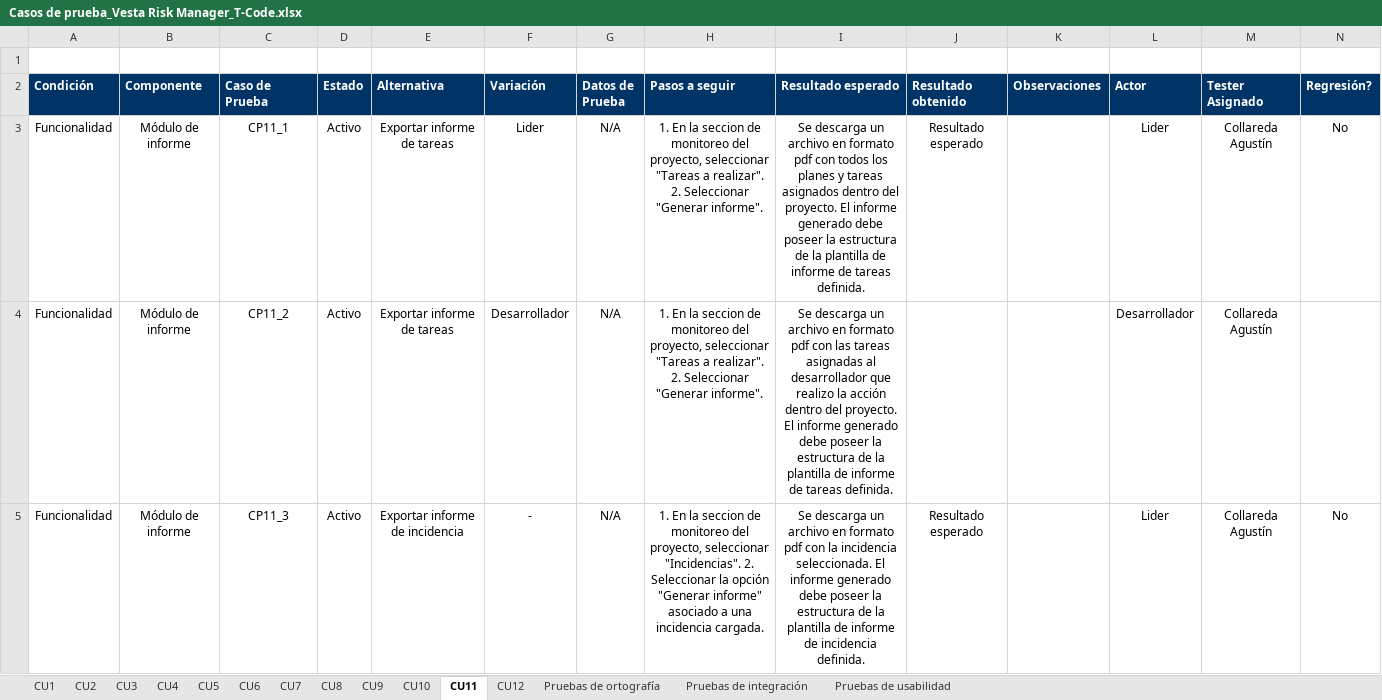
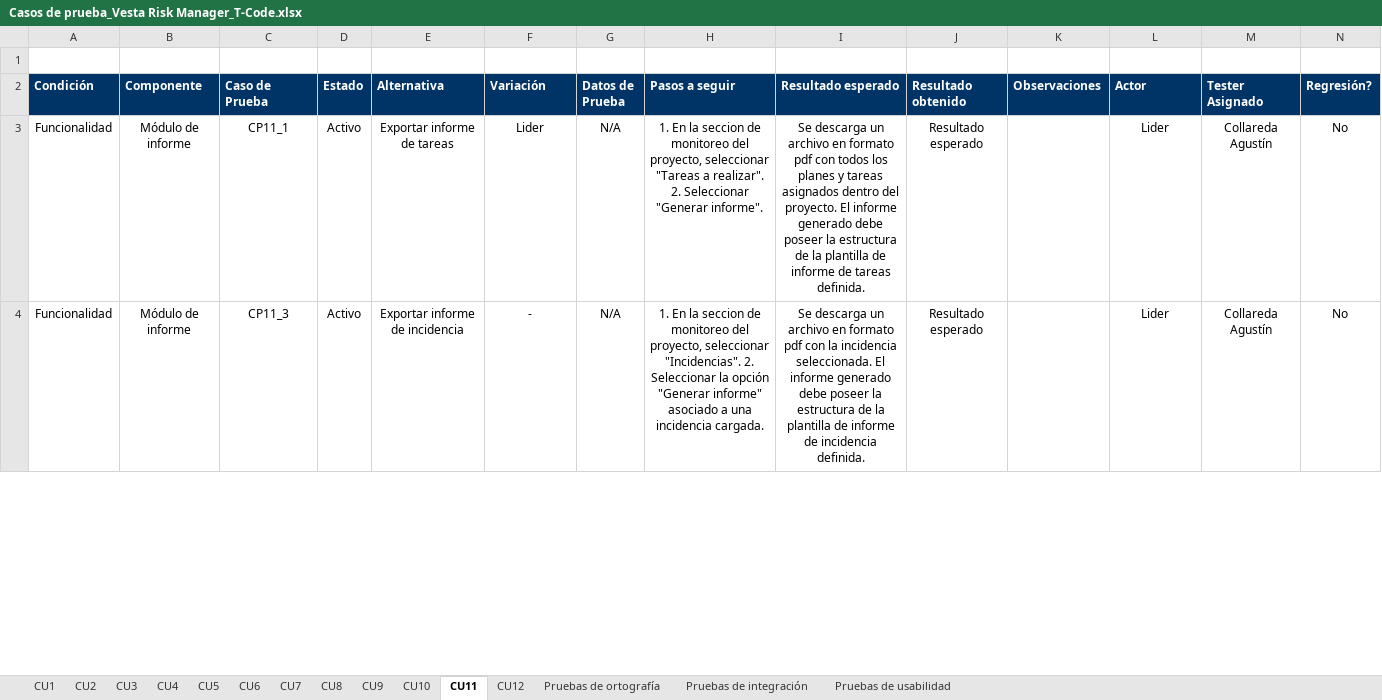
Before and after one commit to fxex/Vesta_Risk_Manager, an Excel workbook: 2. Etapa de elaboración/Iteración 2/Plan de pruebas/Casos de prueba_Vesta Risk Manager_T-Code.xlsx, sheet CU11, drawn as a sheet; only a part is shown; values as stored, in another font and other column widths than the file's, no borders; rows hold the shown columns only; the diff covers the shown part only; the diff names each change by its address in the sheet, - before the commit and + after, or states it on an @@ line.

Commit message:
Docs: Realizar pruebas de regresion de varios defectos corregidos

```diff
--- a/2. Etapa de elaboración/Iteración 2/Plan de pruebas/Casos de prueba_Vesta Risk Manager_T-Code.xlsx (sheet CU11)
+++ b/2. Etapa de elaboración/Iteración 2/Plan de pruebas/Casos de prueba_Vesta Risk Manager_T-Code.xlsx (sheet CU11)
-row 4: Funcionalidad | Módulo de informe | CP11_2 | Activo | Exportar informe de tareas | Desarrollador | N/A | 1. En la seccion de monitoreo del proyecto, seleccionar "Tareas a realizar". 2. Seleccionar "Generar informe". | Se descarga un archivo en formato pdf con las tareas asignadas al desarrollador que realizo la acción dentro del proyecto. El informe generado debe poseer la estructura de la plantilla de informe de tareas definida. |  |  | Desarrollador | Collareda Agustín
```
Also changed, not shown: 4 edited cells elsewhere in this sheet, sheet Pruebas de usabilidad, sheet CU12, sheet Pruebas de integración, sheet CU3, sheet CU8, sheet CU2, 1 more sheet, 1 other file.
